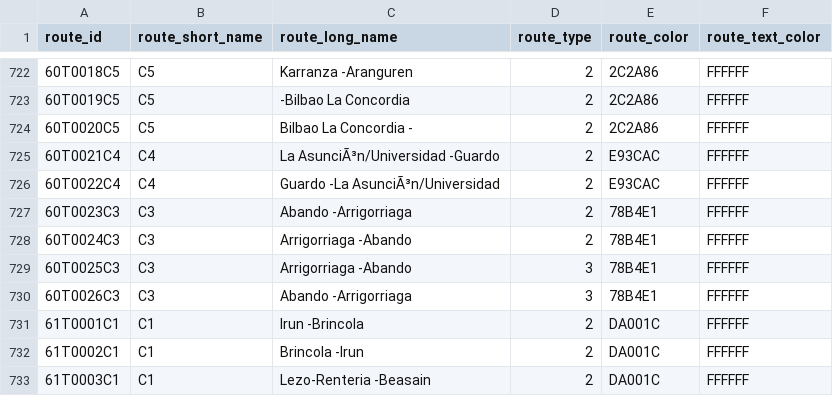
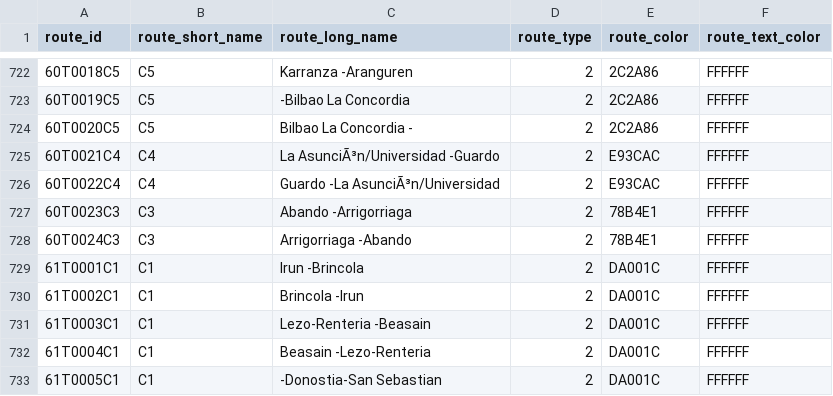
Before and after one commit to WireNext/cercaniasgtfs, a CSV file: data_csv/routes.csv, drawn as a sheet; only a part is shown, gaps mark what is left out; the shorter side is filled out with more unchanged rows.

```diff
--- a/data_csv/routes.csv
+++ b/data_csv/routes.csv
@@ -728,4 +728,2 @@ route_id,route_short_name,route_long_name,route_type,route_color,route_text_colo
 60T0024C3  ,C3  ,Arrigorriaga                            -Abando                                  ,2,78B4E1,FFFFFF
-60T0025C3  ,C3  ,Arrigorriaga                            -Abando                                  ,3,78B4E1,FFFFFF
-60T0026C3  ,C3  ,Abando                                  -Arrigorriaga                            ,3,78B4E1,FFFFFF
 61T0001C1  ,C1  ,Irun                                    -Brincola                                ,2,DA001C,FFFFFF
```
Also changed, not shown: data_csv/calendar.csv, data_csv/stops.csv, 1 other file.
